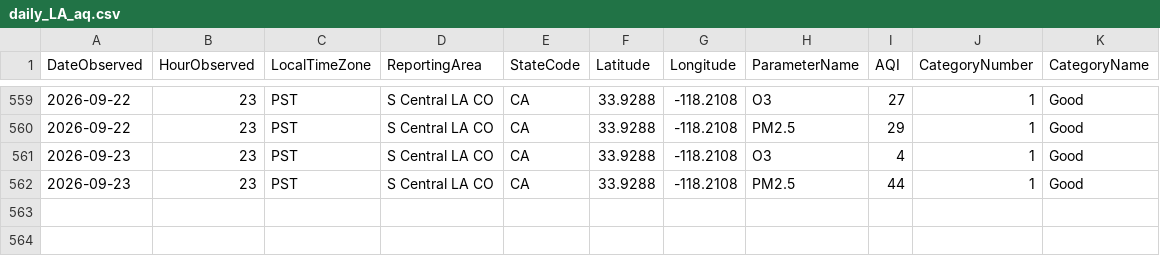
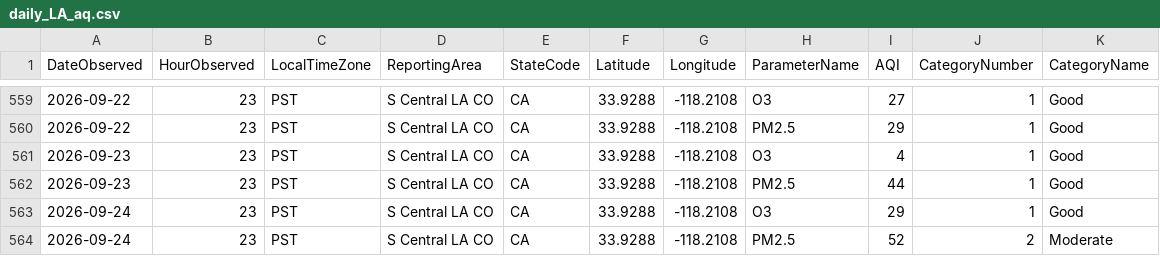
Before and after one commit to LukePapayoanou/LA_AQI-TEMP, a CSV file: weather_proj/daily_LA_aq.csv, drawn as a sheet; only a part is shown, gaps mark what is left out.

```diff
--- a/weather_proj/daily_LA_aq.csv
+++ b/weather_proj/daily_LA_aq.csv
@@ -562 +562,3 @@ DateObserved,HourObserved,LocalTimeZone,ReportingArea,StateCode,Latitude,Longitu
 2026-09-23,23,PST,S Central LA CO,CA,33.9288,-118.2108,PM2.5,44,1,Good
+2026-09-24,23,PST,S Central LA CO,CA,33.9288,-118.2108,O3,29,1,Good
+2026-09-24,23,PST,S Central LA CO,CA,33.9288,-118.2108,PM2.5,52,2,Moderate
```
Also changed, not shown: weather_proj/daily_LA_temp.csv, 3 other files.
